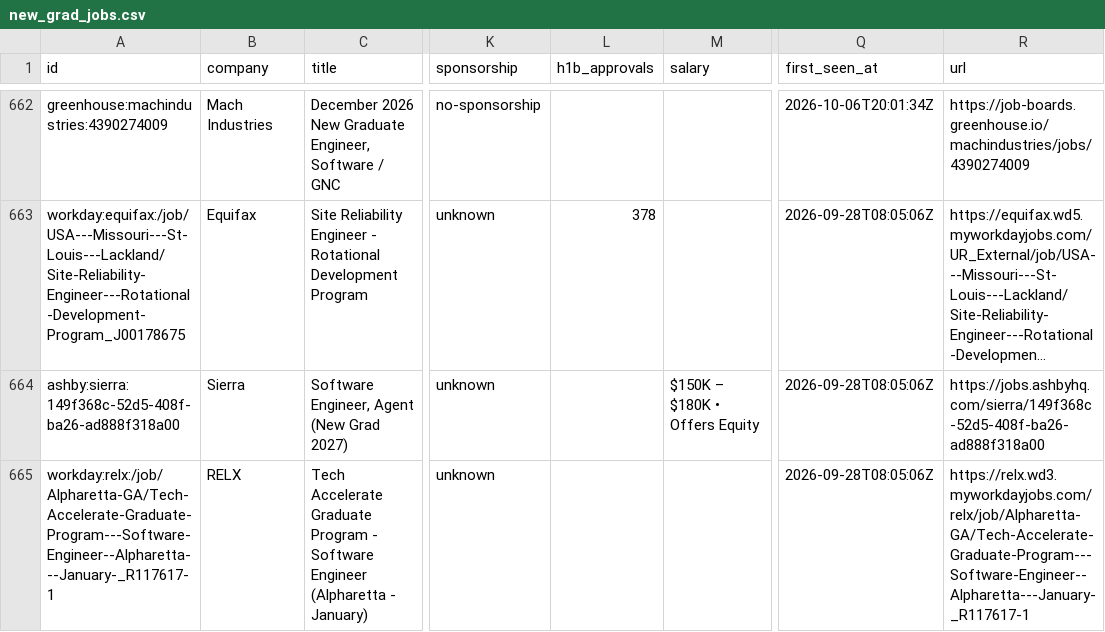
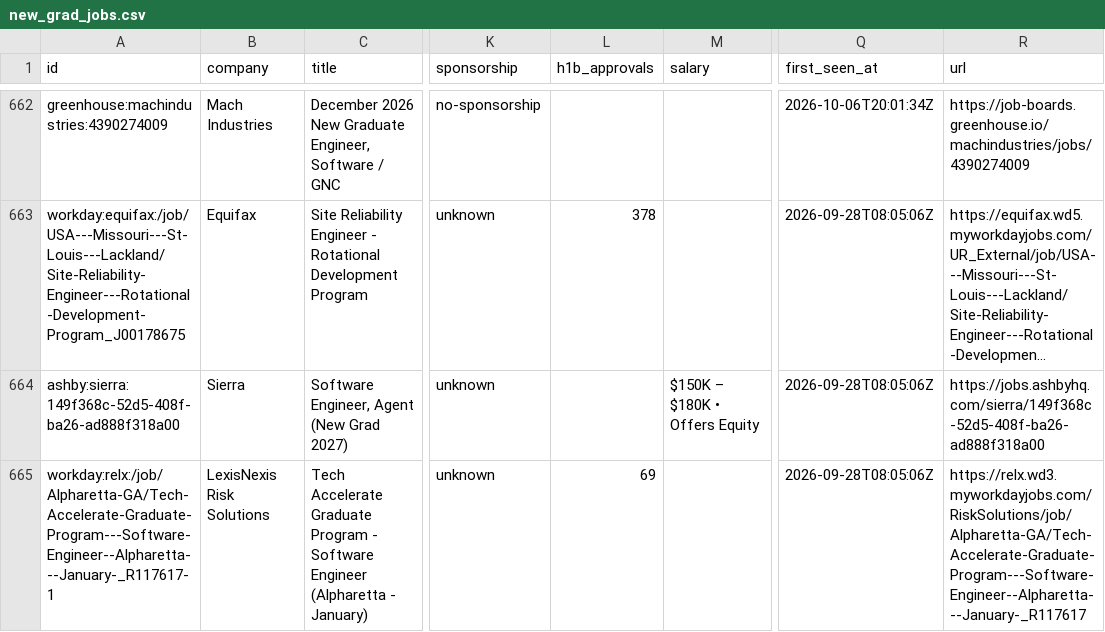
Before and after one commit to apxxrv/New-Grad-Tech-Jobs, a CSV file: data/new_grad_jobs.csv, drawn as a sheet; only a part is shown, gaps mark what is left out; long unchanged cells end in …; the diff covers the shown part only; the diff names each change by its address in the sheet, - before the commit and + after, or states it on an @@ line.

```diff
--- a/data/new_grad_jobs.csv
+++ b/data/new_grad_jobs.csv
-B665 (company): RELX
+B665 (company): LexisNexis Risk Solutions
-L665 (h1b_approvals): (empty)
+L665 (h1b_approvals): 69
-R665 (url): https://relx.wd3.myworkdayjobs.com/relx/job/Alpharetta-GA/Tech-Accelerate-Graduate-Program---Software-Engineer--Alpharetta---January-_R117617-1
+R665 (url): https://relx.wd3.myworkdayjobs.com/RiskSolutions/job/Alpharetta-GA/Tech-Accelerate-Graduate-Program---Software-Engineer--Alpharetta---January-_R117617
```
Also changed, not shown: 3 added rows, 1 removed row and 3 edited cells elsewhere in this file, docs/new_grad_jobs.csv, 16 other files.
